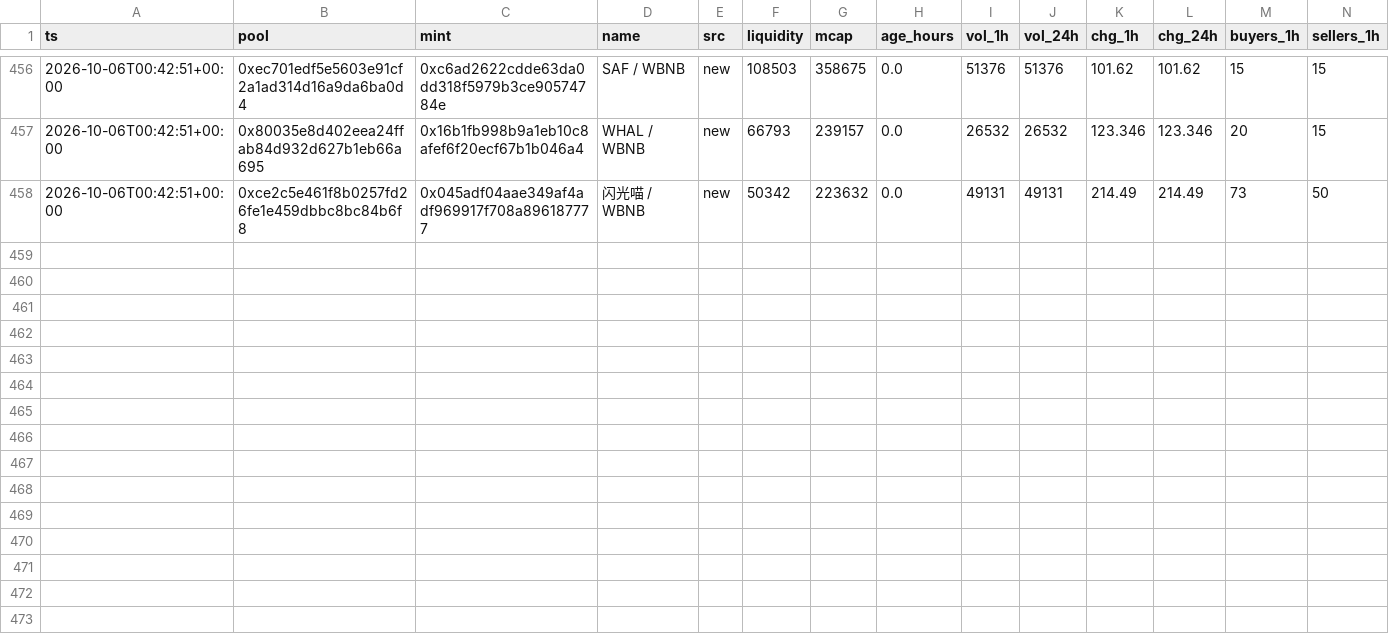
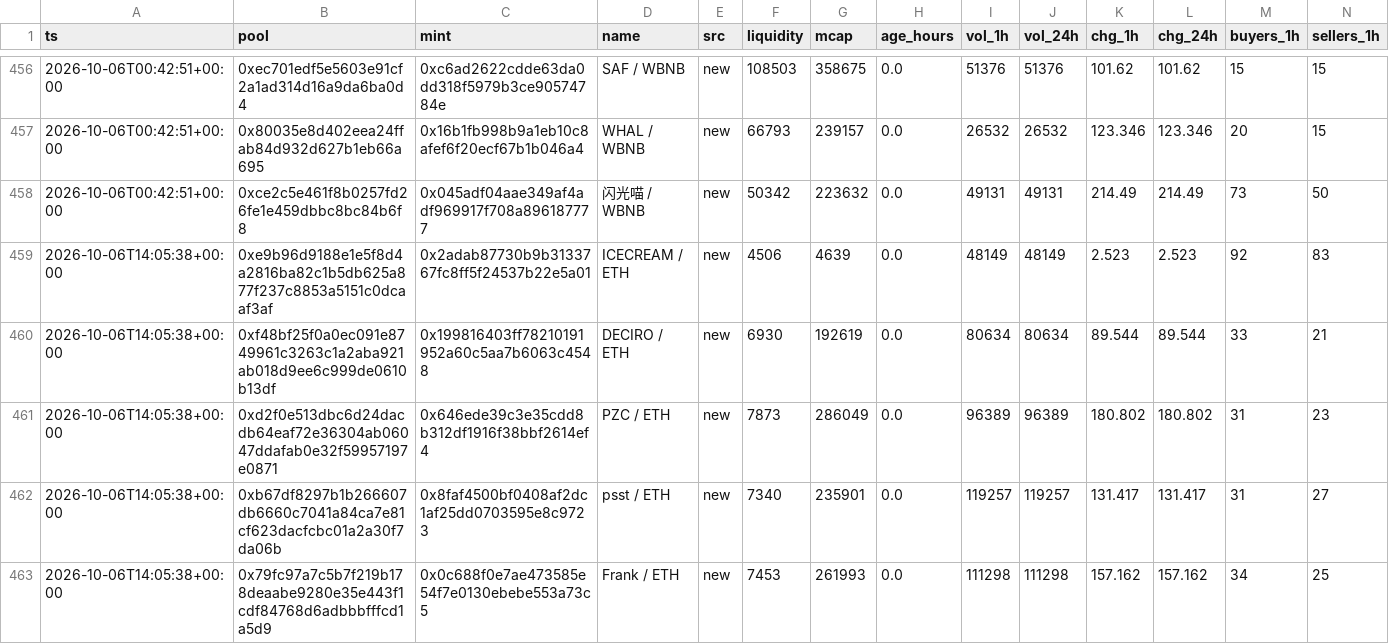
Before and after one commit to kennyasamoah/Kryptsig, a CSV file: admitted.csv, drawn as a sheet; only a part is shown, gaps mark what is left out; rows hold the shown columns only; the diff names each change by its address in the sheet, - before the commit and + after, or states it on an @@ line.

```diff
--- a/admitted.csv
+++ b/admitted.csv
+row 459: 2026-10-06T14:05:38+00:00 | 0xe9b96d9188e1e5f8d4a2816ba82c1b5db625a877f237c8853a5151c0dcaaf3af | 0x2adab87730b9b3133767fc8ff5f24537b22e5a01 | ICECREAM / ETH | new | 4506 | 4639 | 0.0 | 48149 | 48149 | 2.523 | 2.523 | 92 | 83
+row 460: 2026-10-06T14:05:38+00:00 | 0xf48bf25f0a0ec091e8749961c3263c1a2aba921ab018d9ee6c999de0610b13df | 0x199816403ff78210191952a60c5aa7b6063c4548 | DECIRO / ETH | new | 6930 | 192619 | 0.0 | 80634 | 80634 | 89.544 | 89.544 | 33 | 21
+row 461: 2026-10-06T14:05:38+00:00 | 0xd2f0e513dbc6d24dacdb64eaf72e36304ab06047ddafab0e32f59957197e0871 | 0x646ede39c3e35cdd8b312df1916f38bbf2614ef4 | PZC / ETH | new | 7873 | 286049 | 0.0 | 96389 | 96389 | 180.802 | 180.802 | 31 | 23
+row 462: 2026-10-06T14:05:38+00:00 | 0xb67df8297b1b266607db6660c7041a84ca7e81cf623dacfcbc01a2a30f7da06b | 0x8faf4500bf0408af2dc1af25dd0703595e8c9723 | psst / ETH | new | 7340 | 235901 | 0.0 | 119257 | 119257 | 131.417 | 131.417 | 31 | 27
+row 463: 2026-10-06T14:05:38+00:00 | 0x79fc97a7c5b7f219b178deaabe9280e35e443f1cdf84768d6adbbbfffcd1a5d9 | 0x0c688f0e7ae473585e54f7e0130ebebe553a73c5 | Frank / ETH | new | 7453 | 261993 | 0.0 | 111298 | 111298 | 157.162 | 157.162 | 34 | 25
```
Also changed, not shown: observations.csv, 1 other file.
